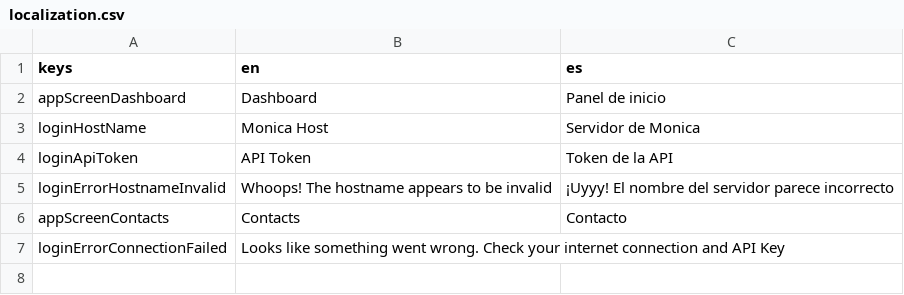
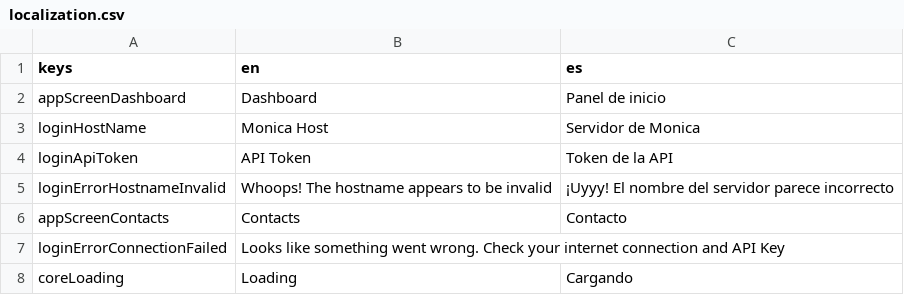
Before and after one commit to dangilbert/monica, a CSV file: localization.csv, drawn as a sheet.

Commit message:
Fix loading the user

```diff
--- a/localization.csv
+++ b/localization.csv
@@ -7 +7,2 @@ appScreenContacts,Contacts,Contacto
 loginErrorConnectionFailed,Looks like something went wrong. Check your internet connection and API Key,
+coreLoading,Loading,Cargando
```
Also changed, not shown: 11 other files.
